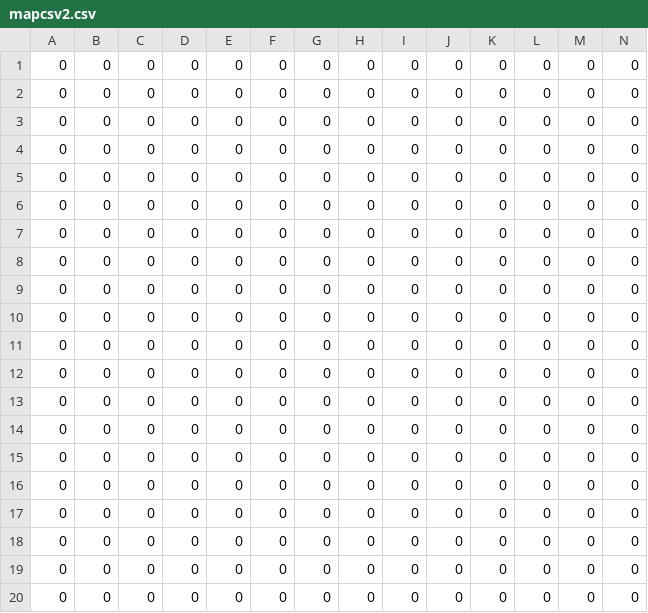
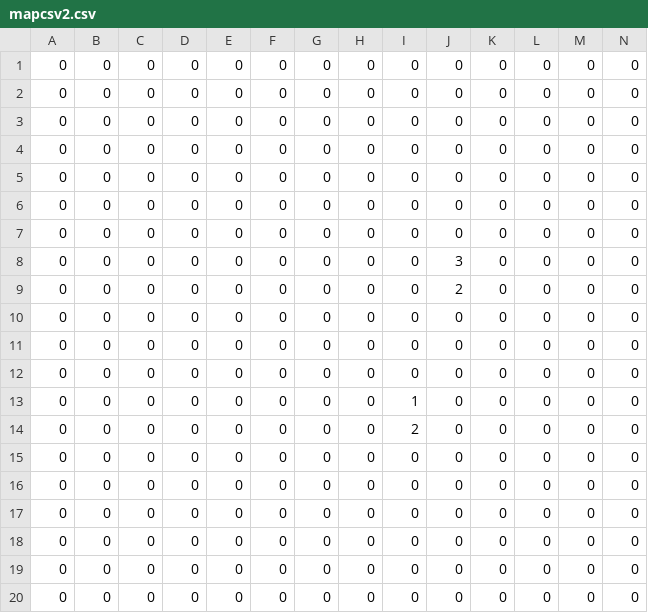
Before and after one commit to eliodeberardinis/octet, a CSV file: octet/src/examples/example_invaderers/mapcsv2.csv, drawn as a sheet; only a part is shown; removed rows and columns are numbered as before the commit, all else as after; rows hold the shown columns only; the diff names each change by its address in the sheet, - before the commit and + after, or states it on an @@ line.

```diff
--- a/octet/src/examples/example_invaderers/mapcsv2.csv
+++ b/octet/src/examples/example_invaderers/mapcsv2.csv
+row 8: 0 | 0 | 0 | 0 | 0 | 0 | 0 | 0 | 0 | 3 | 0 | 0 | 0 | 0
+row 9: 0 | 0 | 0 | 0 | 0 | 0 | 0 | 0 | 0 | 2 | 0 | 0 | 0 | 0
-row 11: 0 | 0 | 0 | 0 | 0 | 0 | 0 | 0 | 0 | 0 | 0 | 0 | 0 | 0
-I13: 0
+I13: 1
-I14: 0
+I14: 2
-row 14: 0 | 0 | 0 | 0 | 0 | 0 | 0 | 0 | 0 | 0 | 0 | 0 | 0 | 0
```
Also changed, not shown: octet/src/examples/example_invaderers/mapcsv.csv, 7 other files.
